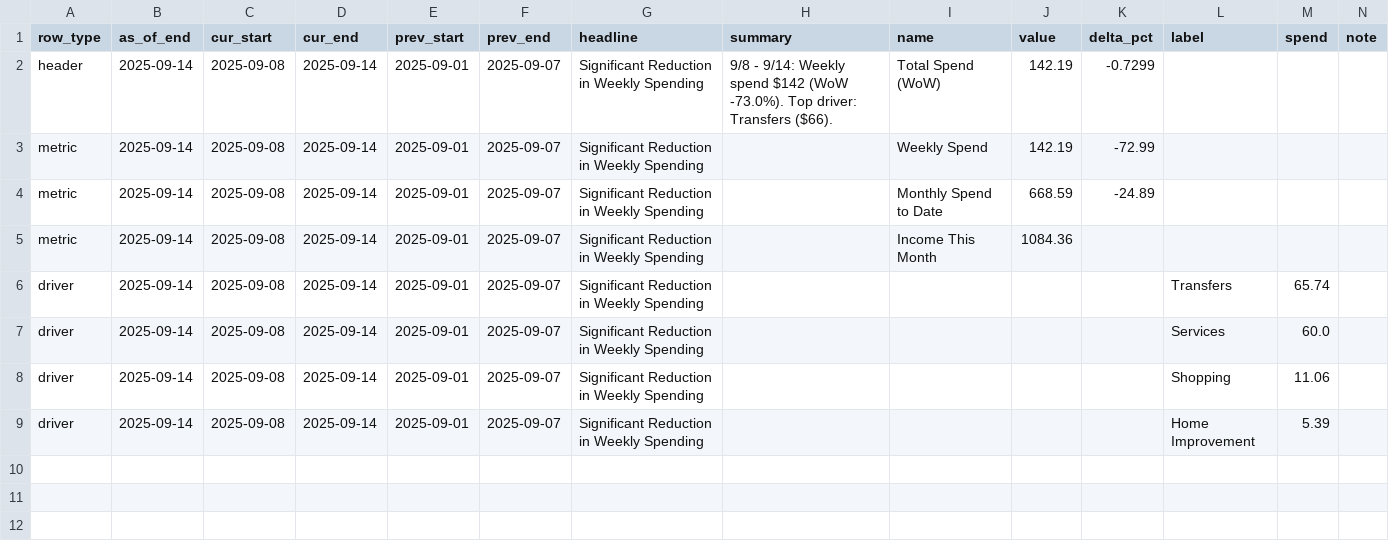
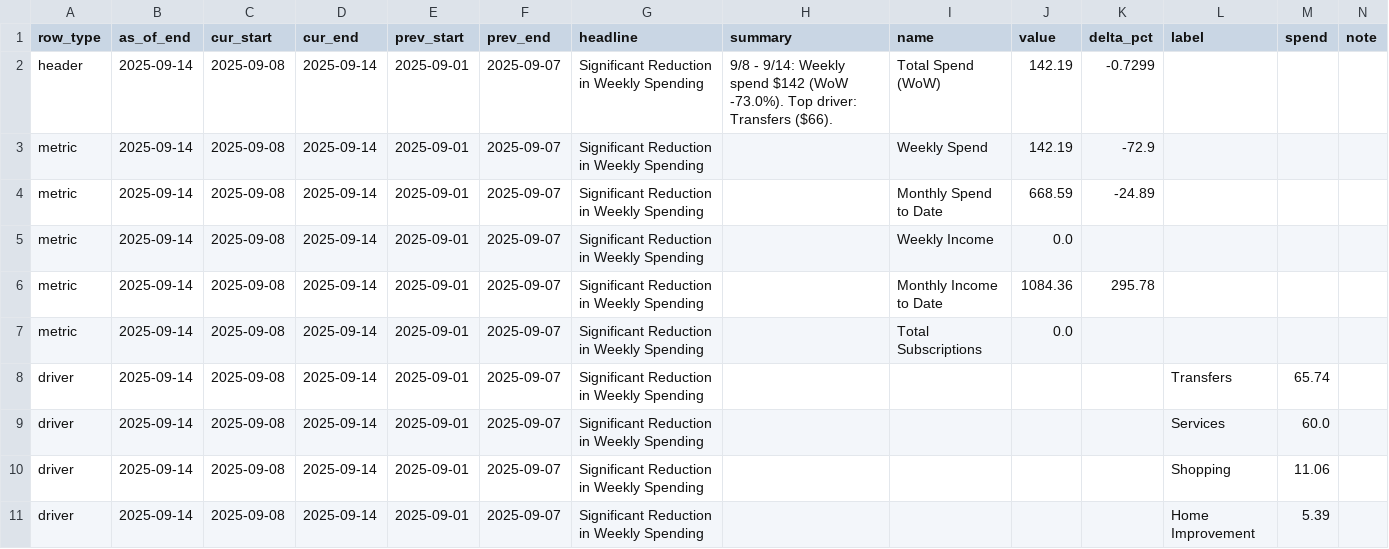
Before and after one commit to KoiseU/spending-dashboard, a CSV file: data/processed/insights/digest_latest_flat.csv, drawn as a sheet; only a part is shown; addresses are those after the commit; rows hold the shown columns only; the diff names each change by its address in the sheet, - before the commit and + after, or states it on an @@ line.

```diff
--- a/data/processed/insights/digest_latest_flat.csv
+++ b/data/processed/insights/digest_latest_flat.csv
-K3 (delta_pct): -72.99
+K3 (delta_pct): -72.9
+row 5: metric | 2025-09-14 | 2025-09-08 | 2025-09-14 | 2025-09-01 | 2025-09-07 | Significant Reduction in Weekly Spending |  | Weekly Income | 0.0
-I6 (name): Income This Month
+I6 (name): Monthly Income to Date
-K6 (delta_pct): (empty)
+K6 (delta_pct): 295.78
+row 7: metric | 2025-09-14 | 2025-09-08 | 2025-09-14 | 2025-09-01 | 2025-09-07 | Significant Reduction in Weekly Spending |  | Total Subscriptions | 0.0
```
Also changed, not shown: data/processed/insights/digest_combined_flat.csv, data/processed/insights/digest_mom_flat.csv, 16 other files.
